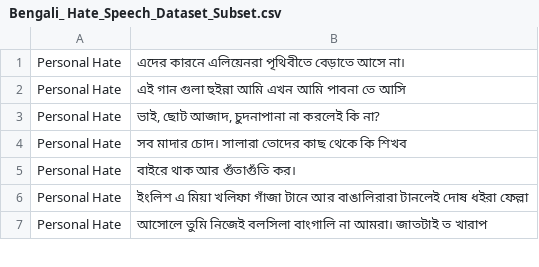
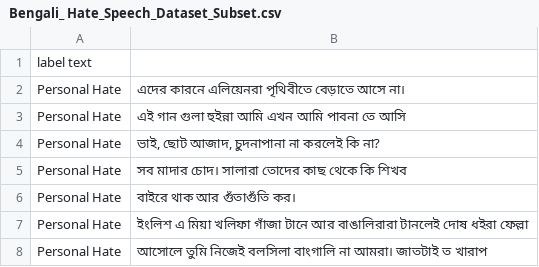
Before and after one commit to rezacsedu/Bengali-Hate-Speech-Dataset, a CSV file: Bengali_ Hate_Speech_Dataset_Subset.csv, drawn as a sheet; only a part is shown.

Commit message:
Adding columns
Adding columns

```diff
--- a/Bengali_ Hate_Speech_Dataset_Subset.csv
+++ b/Bengali_ Hate_Speech_Dataset_Subset.csv
@@ -1 +1,2 @@
+label text
 Personal Hate	এদের কারনে এলিয়েনরা পৃথিবীতে বেড়াতে আসে না।
```
